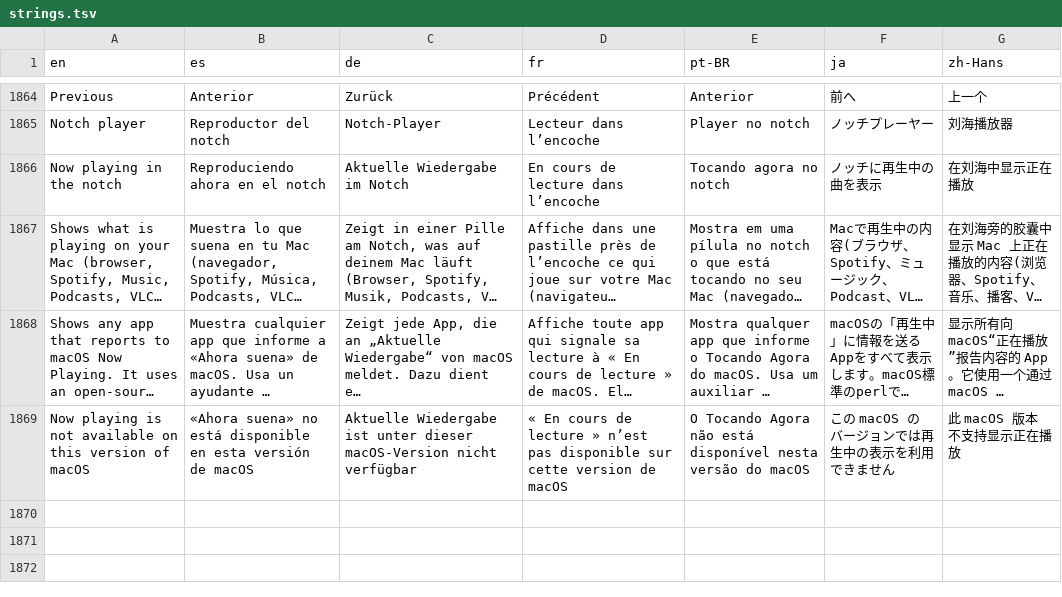
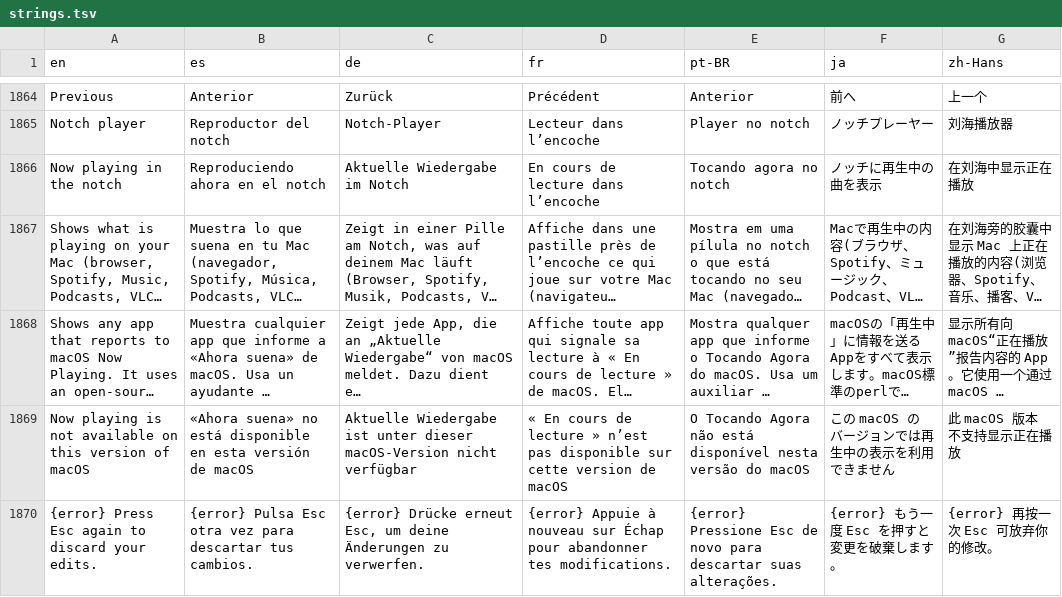
Before and after one commit to drumst0ck/ferrocast, a TSV file: crates/core/src/i18n/strings.tsv, drawn as a sheet; only a part is shown, gaps mark what is left out; long unchanged cells end in …; the diff names each change by its address in the sheet, - before the commit and + after, or states it on an @@ line.

Commit message:
fix(app): keep unsaved studio edits on a failed save, never paste a stale translation, debounce settings writes, read brew outdated output

```diff
--- a/crates/core/src/i18n/strings.tsv
+++ b/crates/core/src/i18n/strings.tsv
+row 1870: {error} Press Esc again to discard your edits. | {error} Pulsa Esc otra vez para descartar tus cambios. | {error} Drücke erneut Esc, um deine Änderungen zu verwerfen. | {error} Appuie à nouveau sur Échap pour abandonner tes modifications. | {error} Pressione Esc de novo para descartar suas alterações. | {error} もう一度 Esc を押すと変更を破棄します。 | {error} 再按一次 Esc 可放弃你的修改。
```
Also changed, not shown: 9 other files.
